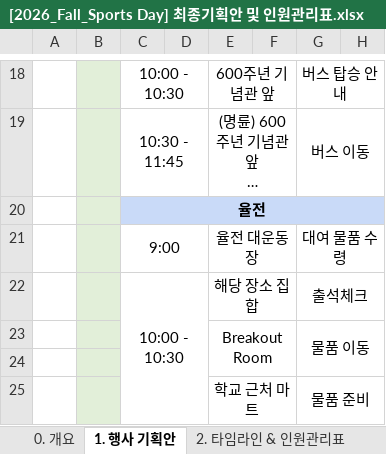
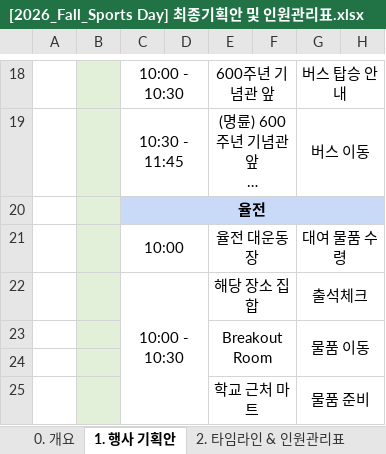
Before and after one commit to F10W3R-13/sportsday-hub, an Excel workbook: 26-2 Sports Day/[2026_Fall_Sports Day] 최종기획안 및 인원관리표.xlsx, sheet 1. 행사 기획안, drawn as a sheet; only a part is shown, gaps mark what is left out; long unchanged cells end in …; values as stored, in another font and other column widths than the file's, no borders; charts and pictures not drawn; the diff covers the shown part only; the diff names each change by its address in the sheet, - before the commit and + after, or states it on an @@ line.

```diff
--- a/26-2 Sports Day/[2026_Fall_Sports Day] 최종기획안 및 인원관리표.xlsx (sheet 1. 행사 기획안)
+++ b/26-2 Sports Day/[2026_Fall_Sports Day] 최종기획안 및 인원관리표.xlsx (sheet 1. 행사 기획안)
-C21: 9:00
+C21: 10:00
```
Also changed, not shown: 4 edited cells elsewhere in this sheet, sheet 2. 타임라인 & 인원관리표, sheet 5. 준비물, 26-2 Sports Day/교환담당팀/26-2_스포츠데이_교환학생_출석부.xlsx, 1 other file.
